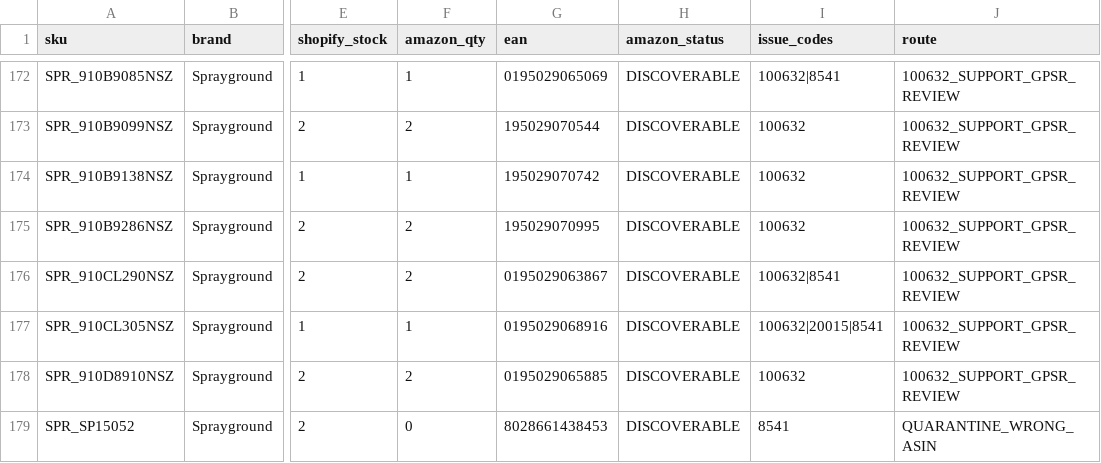
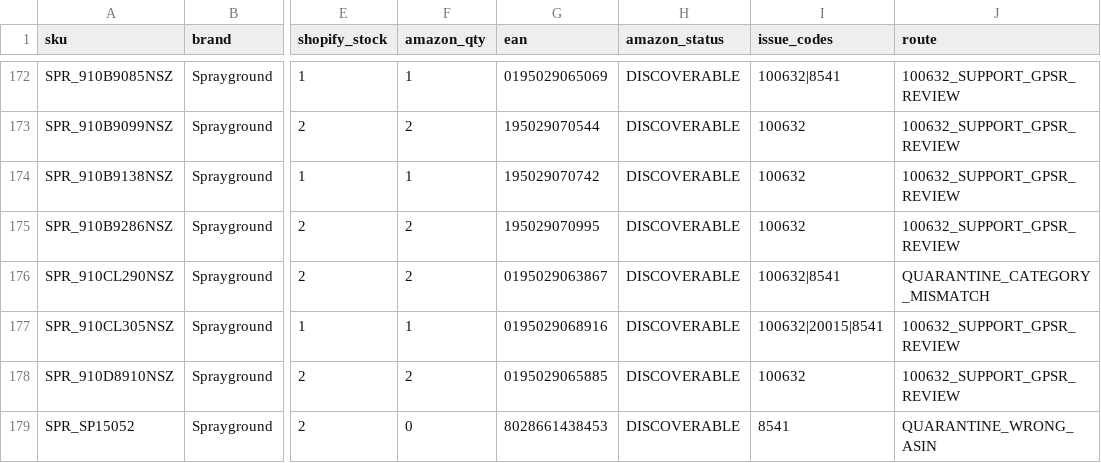
Before and after one commit to devidlabel/devidlabel-ai-assistant-backend, a CSV file: ops/amazon-it/2026-10-24-nonkangol/amazon-it-178-nonkangol.csv, drawn as a sheet; only a part is shown, gaps mark what is left out; the diff names each change by its address in the sheet, - before the commit and + after, or states it on an @@ line.

Commit message:
fix(amazon): quarantine Sprayground luggage catalog mismatch amazon-it-178-nonkangol.csv

```diff
--- a/ops/amazon-it/2026-10-24-nonkangol/amazon-it-178-nonkangol.csv
+++ b/ops/amazon-it/2026-10-24-nonkangol/amazon-it-178-nonkangol.csv
-J176 (route): 100632_SUPPORT_GPSR_REVIEW
+J176 (route): QUARANTINE_CATEGORY_MISMATCH
```
